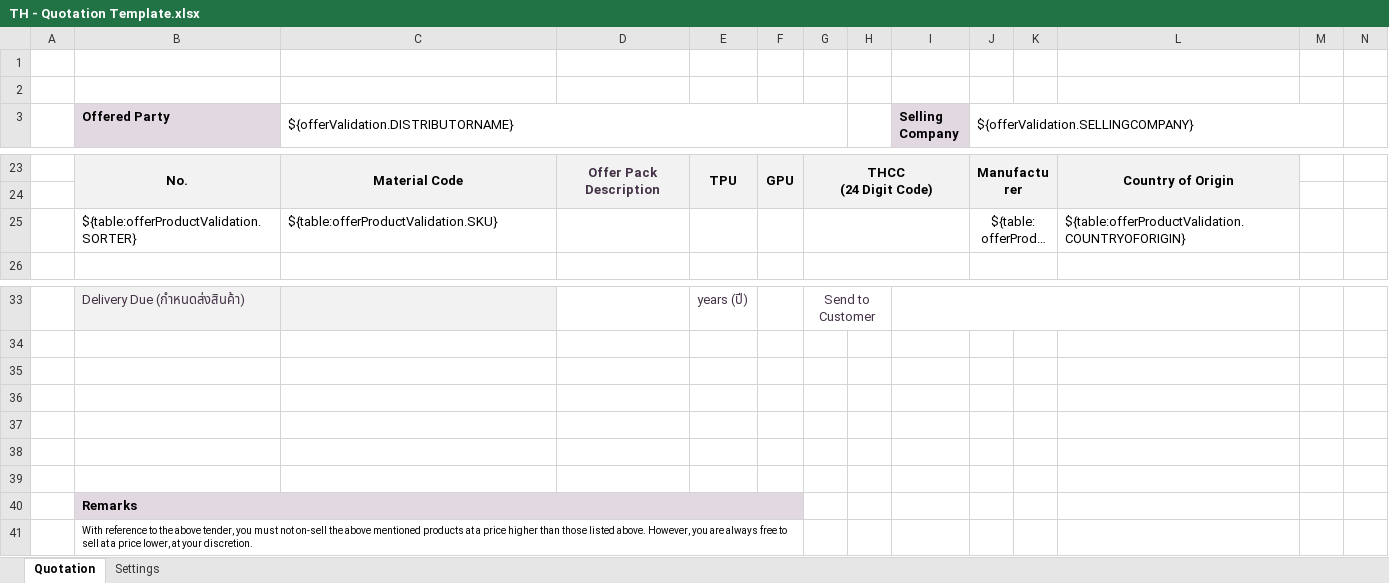
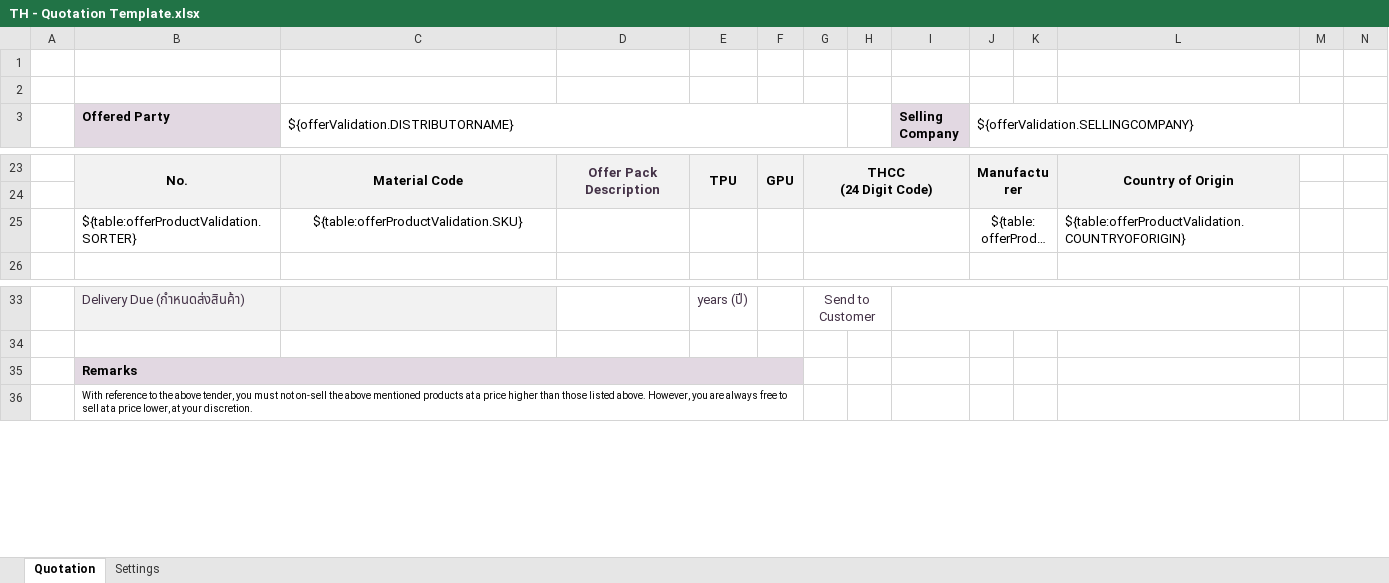
Before and after one commit to mandar-velankar/TNDR_FAST_BACKEND, an Excel workbook: srv/xlsx-templates/TH - Quotation Template.xlsx, sheet Quotation, drawn as a sheet; only a part is shown, gaps mark what is left out; long unchanged cells end in …; values as stored, in another font and other column widths than the file's, no borders; charts and pictures not drawn; rows hold the shown columns only; the diff names each change by its address in the sheet, - before the commit and + after, or states it on an @@ line.

Commit message:
Template modification

```diff
--- a/srv/xlsx-templates/TH - Quotation Template.xlsx (sheet Quotation)
+++ b/srv/xlsx-templates/TH - Quotation Template.xlsx (sheet Quotation)
-C25 alignment: left
+C25 alignment: center
-row 35: (empty)
-row 36: (empty)
-row 37: (empty)
-row 38: (empty)
-row 39: (empty)
```
